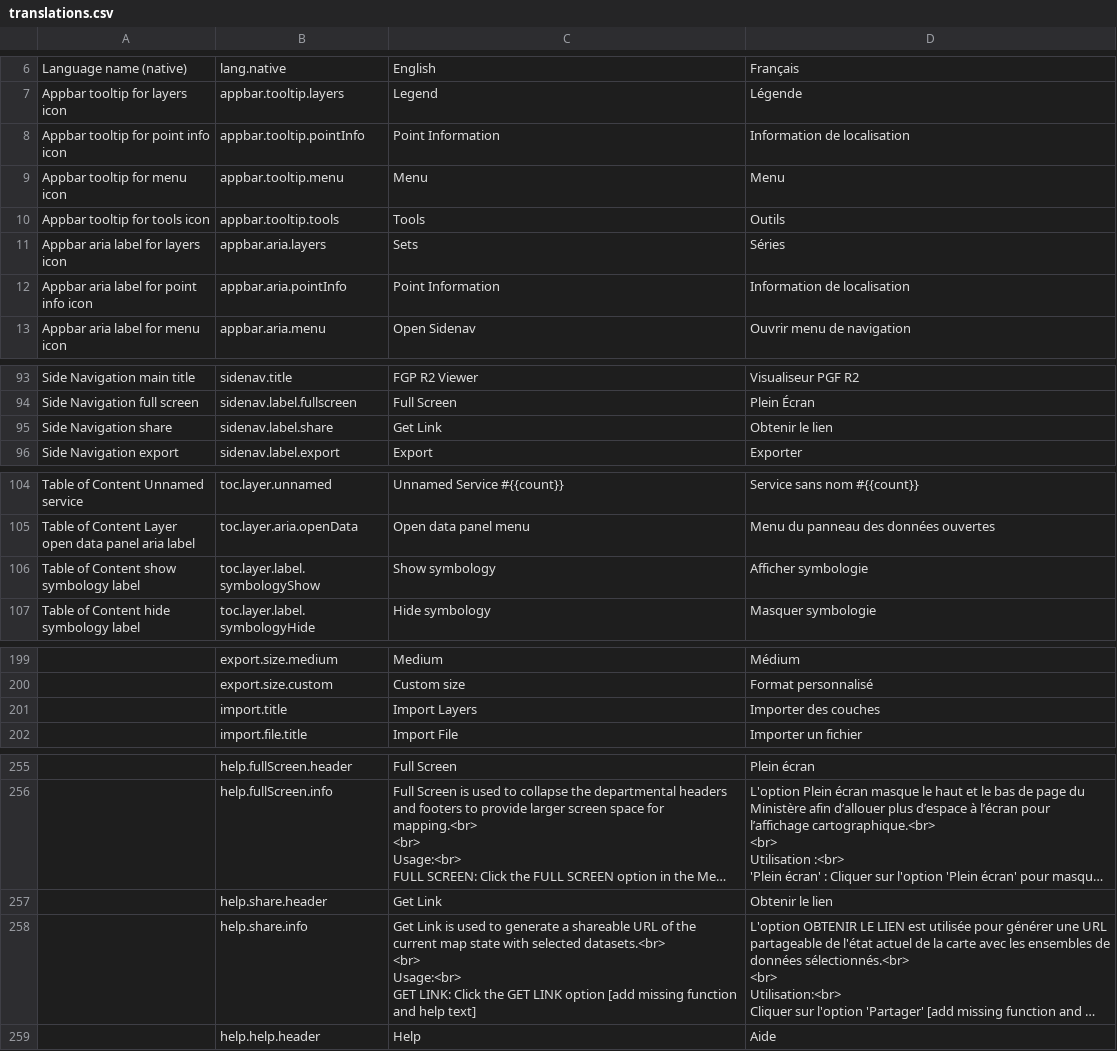
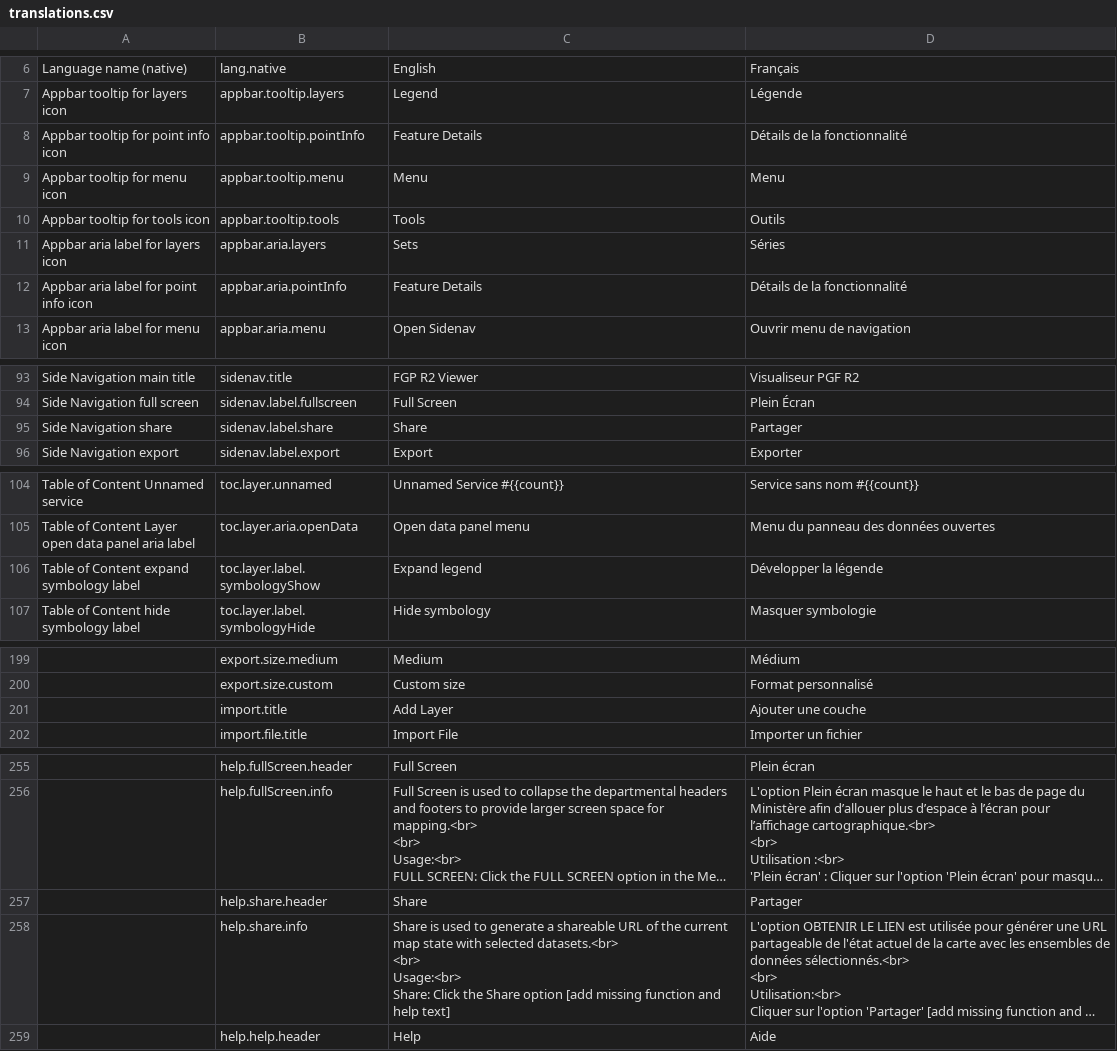
Before and after one commit to fgpv-vpgf/fgpv-vpgf, a CSV file: src/locales/translations.csv, drawn as a sheet; only a part is shown, gaps mark what is left out; long unchanged cells end in …; removed rows and columns are numbered as before the commit, all else as after; ↵ is a line break in a cell; the diff covers the shown part only; the diff names each change by its address in the sheet, - before the commit and + after, or states it on an @@ line.

Commit message:
feat(ui): Labeling changes to address navigation issues
Closes #1434

```diff
--- a/src/locales/translations.csv
+++ b/src/locales/translations.csv
-C8: Point Information
+C8: Feature Details
-D8: Information de localisation
+D8: Détails de la fonctionnalité
-C12: Point Information
+C12: Feature Details
-D12: Information de localisation
+D12: Détails de la fonctionnalité
-C95: Get Link
+C95: Share
-D95: Obtenir le lien
+D95: Partager
-row 106: Table of Content show symbology label | toc.layer.label.symbologyShow | Show symbology | Afficher symbologie
+row 106: Table of Content expand symbology label | toc.layer.label.symbologyShow | Expand legend | Développer la légende
-C201: Import Layers
+C201: Add Layer
-D201: Importer des couches
+D201: Ajouter une couche
-row 257:  | help.share.header | Get Link | Obtenir le lien
+row 257:  | help.share.header | Share | Partager
-C258: Get Link is used to generate a shareable URL of the current map state with selected datasets.<br> ↵ <br> ↵ Usage:<br> ↵ GET LINK: Click the GET LINK option [add…
+C258: Share is used to generate a shareable URL of the current map state with selected datasets.<br> ↵ <br> ↵ Usage:<br> ↵ Share: Click the Share option [add…
```
Also changed, not shown: 2 edited cells elsewhere in this file, 5 other files.
